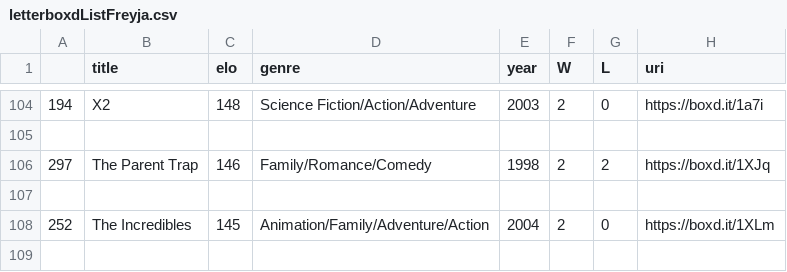
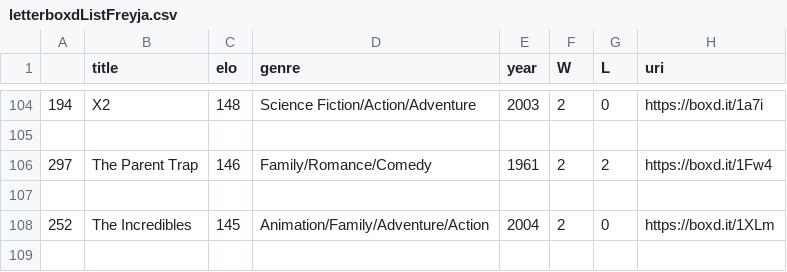
Before and after one commit to freyja-bt/movie_ranker, a CSV file: letterboxdListFreyja.csv, drawn as a sheet; only a part is shown, gaps mark what is left out.

Commit message:
switch 1998 parent trap for 1961- accidently had labeled the wrong one in letterboxd

```diff
--- a/letterboxdListFreyja.csv
+++ b/letterboxdListFreyja.csv
@@ -105,3 +105,3 @@
 
-297,The Parent Trap,146,Family/Romance/Comedy,1998,2,2,https://boxd.it/1XJq
+297,The Parent Trap,146,Family/Romance/Comedy,1961,2,2,https://boxd.it/1Fw4
 
```
